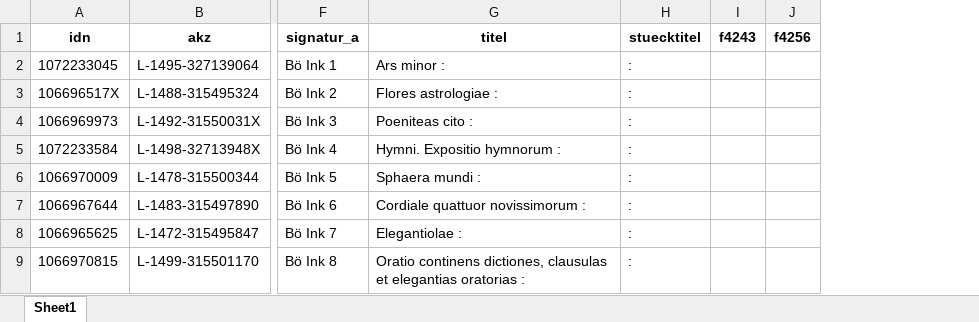
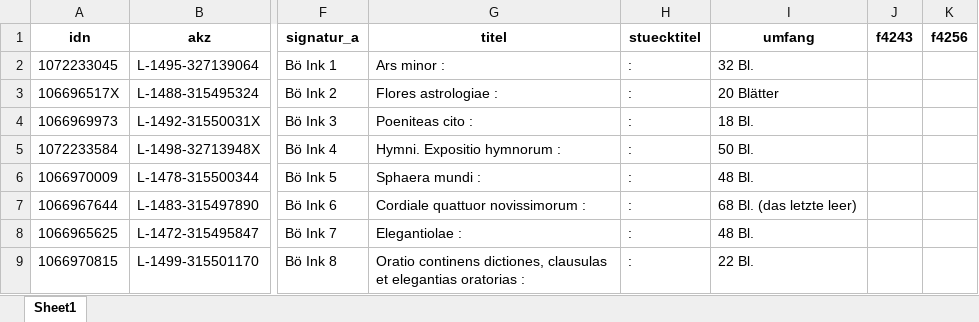
Before and after one commit to buchmuseum/vrekon, an Excel workbook: abzug/böink.xlsx, sheet Sheet1, drawn as a sheet; only a part is shown, gaps mark what is left out; values as stored, in another font and other column widths than the file's, no borders; the diff names each change by its address in the sheet, - before the commit and + after, or states it on an @@ line.

```diff
--- a/abzug/böink.xlsx (sheet Sheet1)
+++ b/abzug/böink.xlsx (sheet Sheet1)
+column I (umfang), rows 2-9: 32 Bl. | 20 Blätter | 18 Bl. | 50 Bl. | 48 Bl. | 68 Bl. (das letzte leer) | 48 Bl. | 22 Bl.
```
Also changed, not shown: abzug/II-mit-nachweis-test.xlsx, abzug/böm.xlsx, 16 other files.
